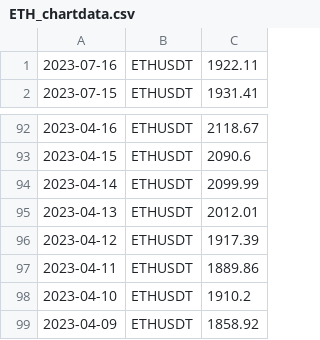
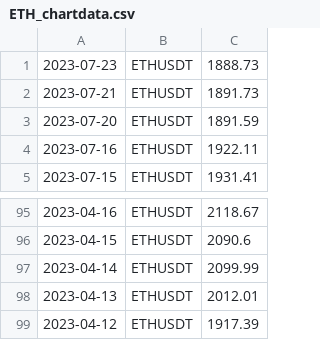
Before and after one commit to adek0911/Status_portfel_krypto_2, a CSV file: Chart_file/ETH_chartdata.csv, drawn as a sheet; only a part is shown, gaps mark what is left out; removed rows and columns are numbered as before the commit, all else as after; the diff names each change by its address in the sheet, - before the commit and + after, or states it on an @@ line.

```diff
--- a/Chart_file/ETH_chartdata.csv
+++ b/Chart_file/ETH_chartdata.csv
+row 1: 2023-07-23 | ETHUSDT | 1888.73
+row 2: 2023-07-21 | ETHUSDT | 1891.73
+row 3: 2023-07-20 | ETHUSDT | 1891.59
-row 97: 2023-04-11 | ETHUSDT | 1889.86
-row 98: 2023-04-10 | ETHUSDT | 1910.2
-row 99: 2023-04-09 | ETHUSDT | 1858.92
```
Also changed, not shown: Chart_file/ADA_chartdata.csv, Chart_file/BCH_chartdata.csv, 17 other files.
